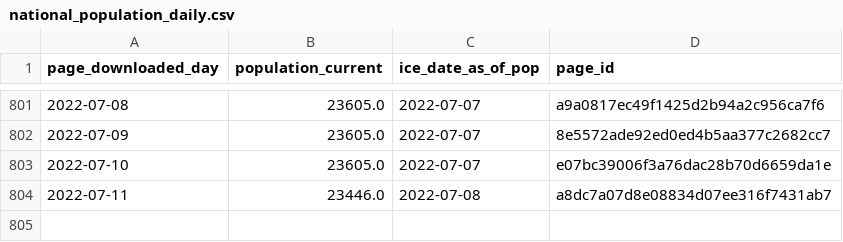
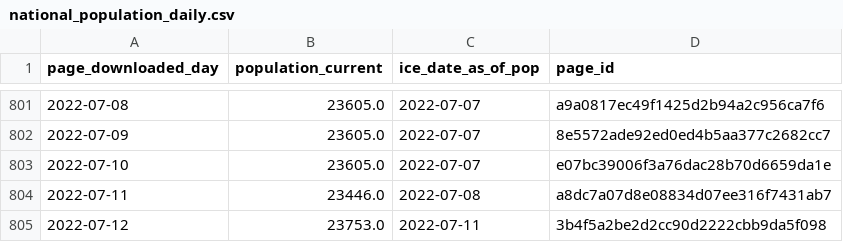
Before and after one commit to vera-institute/ice-detention-covid, a CSV file: data_daily/national_population_daily.csv, drawn as a sheet; only a part is shown, gaps mark what is left out.

```diff
--- a/data_daily/national_population_daily.csv
+++ b/data_daily/national_population_daily.csv
@@ -804 +804,2 @@ page_downloaded_day,population_current,ice_date_as_of_pop,page_id
 2022-07-11,23446.0,2022-07-08,a8dc7a07d8e08834d07ee316f7431ab7
+2022-07-12,23753.0,2022-07-11,3b4f5a2be2d2cc90d2222cbb9da5f098
```
Also changed, not shown: data_daily/national_cases_daily.csv, data_daily/national_tests_daily.csv, 6 other files.
